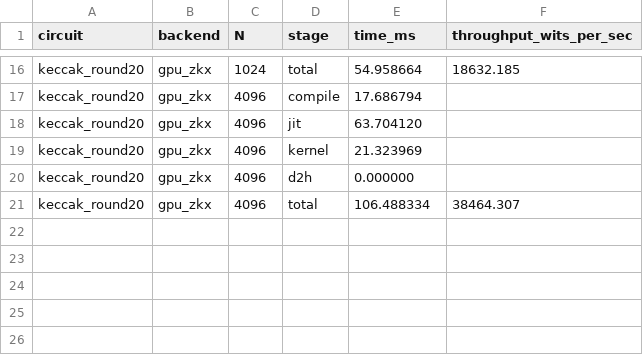
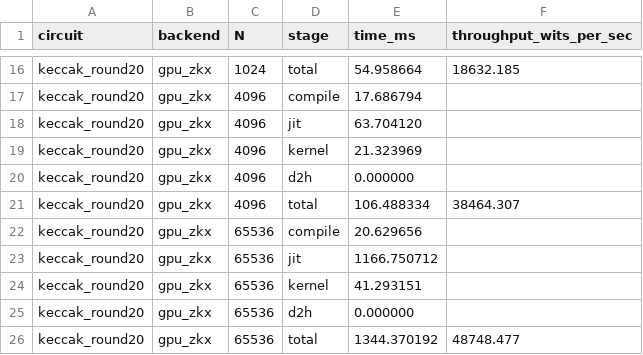
Before and after one commit to fractalyze/llzk-to-shlo, a CSV file: bench/m3/results/keccak_round20_gpu_zkx.csv, drawn as a sheet; only a part is shown, gaps mark what is left out; the diff names each change by its address in the sheet, - before the commit and + after, or states it on an @@ line.

Commit message:
docs(m3): extend Tier-2 keccak grid to N≥65 536 (#21)
* docs(m3): extend Tier-2 keccak grid to N≥65 536

Replace TBD⁷/TBD² placeholders in §4.1 keccak rows with measured 5-iter
medians from the predecessor PR #18 successor measurement pass, and
propagate the new data through §4.2 (per-stage breakdown) and §4.3
(saturation point). 8 of 9 keccak chips OOM at N=262 144 on the 32 GiB
RTX 5090 (12.50 GiB single-allocation; 17.02 GiB for round0); only
keccak_squeeze fits at N=262 144 (5-iter median 125 187 wits/s).

cpu_circom × N=65 536 reveals super-linear amortization on the heaviest
chips (round0 +218%, iota10 +254%, round20 +10.5%) — startup overhead
that hadn't fully amortized at N=4 096 vanishes at the 16× larger
batch. Pad goes the inverse direction (-43%) due to L3-class cache
spill at the larger working set. Total cpu_circom wall ran 94 min vs
the linear-scaling projection of ~150 min as a result.

Three new footnotes cover the new phenomena (note ¹² gpu_zkx OOM at
N=262 144 with allocation sizes; note ¹³ cpu_circom super-linear
amortization; note ¹⁴ pad inverse-scaling). Existing notes ⁷, ⁸, ⁹, ¹⁰
updated to reflect that the keccak grid is no longer "deferred". The
§4.2 keccak rows now report at N=65 536 instead of N=4 096, giving the
section's intended N a populated row for the chip family.

bench/m3/results/_methods.txt gains the matching N=65 536 sample row in
each per-chip block (squeeze also N=262 144), a "GPU vs CPU at
N=65 536" line, and a new "Cross-chip summary at N=65 536" section
that mirrors the existing N=4 096 summary's structure.

* docs(m3): fix iota10 cpu_circom rounding +254% → +253%

778.328 / 220.293 = 3.5331; (3.5331 − 1) × 100 = +253.31%, rounds to
+253% not +254%. PR #21 review pointed this out; fix all 5 occurrences
across §4.1 note ¹³ and bench/m3/results/_methods.txt (preamble + per-
chip iota10 block + cross-summary at N=65 536).

Other percentages unchanged — round0 +218% (217.68%, rounds to 218),
round20 +10.5% (10.55%), pad −43% (−43.26%) all already correct.

```diff
--- a/bench/m3/results/keccak_round20_gpu_zkx.csv
+++ b/bench/m3/results/keccak_round20_gpu_zkx.csv
+row 22: keccak_round20 | gpu_zkx | 65536 | compile | 20.629656
+row 23: keccak_round20 | gpu_zkx | 65536 | jit | 1166.750712
+row 24: keccak_round20 | gpu_zkx | 65536 | kernel | 41.293151
+row 25: keccak_round20 | gpu_zkx | 65536 | d2h | 0.000000
+row 26: keccak_round20 | gpu_zkx | 65536 | total | 1344.370192 | 48748.477
```
Also changed, not shown: bench/m3/results/keccak_chi_cpu_circom.csv, bench/m3/results/keccak_iota10_gpu_zkx.csv, 17 other files.
